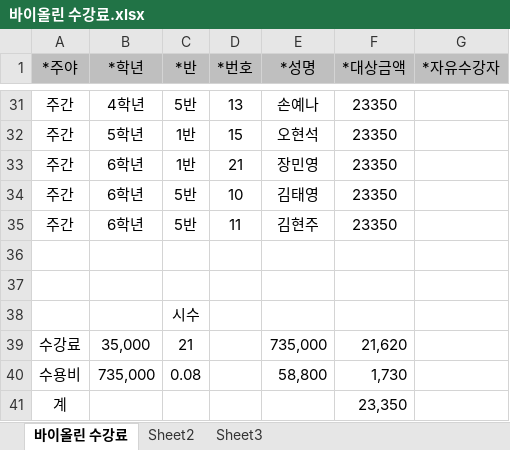
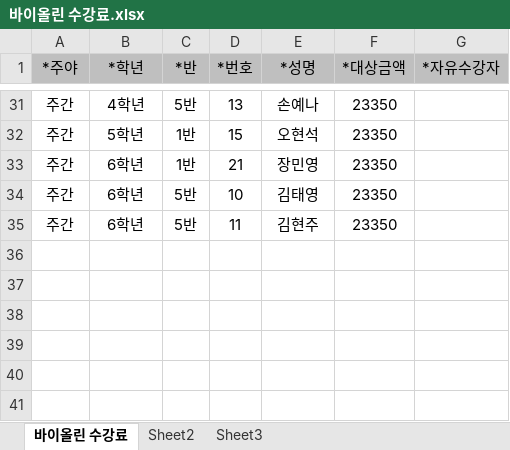
Before and after one commit to supos7/afterSchClass, an Excel workbook: 2016년 수강료 6월/바이올린 수강료.xlsx, sheet 바이올린 수강료, drawn as a sheet; only a part is shown, gaps mark what is left out; values as stored, in another font and other column widths than the file's, no borders; the diff names each change by its address in the sheet, - before the commit and + after, or states it on an @@ line.

```diff
--- a/2016년 수강료 6월/바이올린 수강료.xlsx (sheet 바이올린 수강료)
+++ b/2016년 수강료 6월/바이올린 수강료.xlsx (sheet 바이올린 수강료)
-row 36: (empty)
-row 37: (empty)
-row 38:  |  | 시수
-row 39: 수강료 | 35,000 | 21 |  | 735,000 | 21,620
-row 40: 수용비 | 735,000 | 0.08 |  | 58,800 | 1,730
-row 41: 계 |  |  |  |  | 23,350
```
Also changed, not shown: 2016년 수강료 6월/배드민턴1 수강료.xlsx, 2016년 수강료 6월/점핑클레이 수강료.xlsx, 38 other files.
